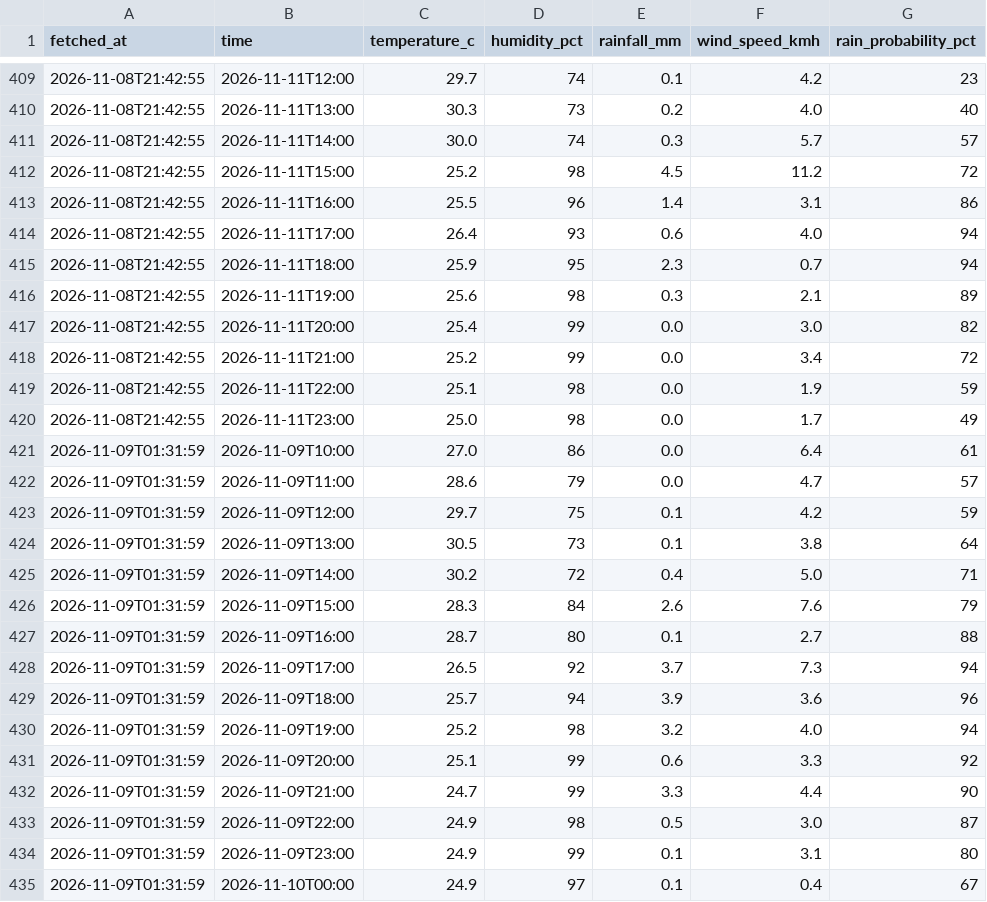
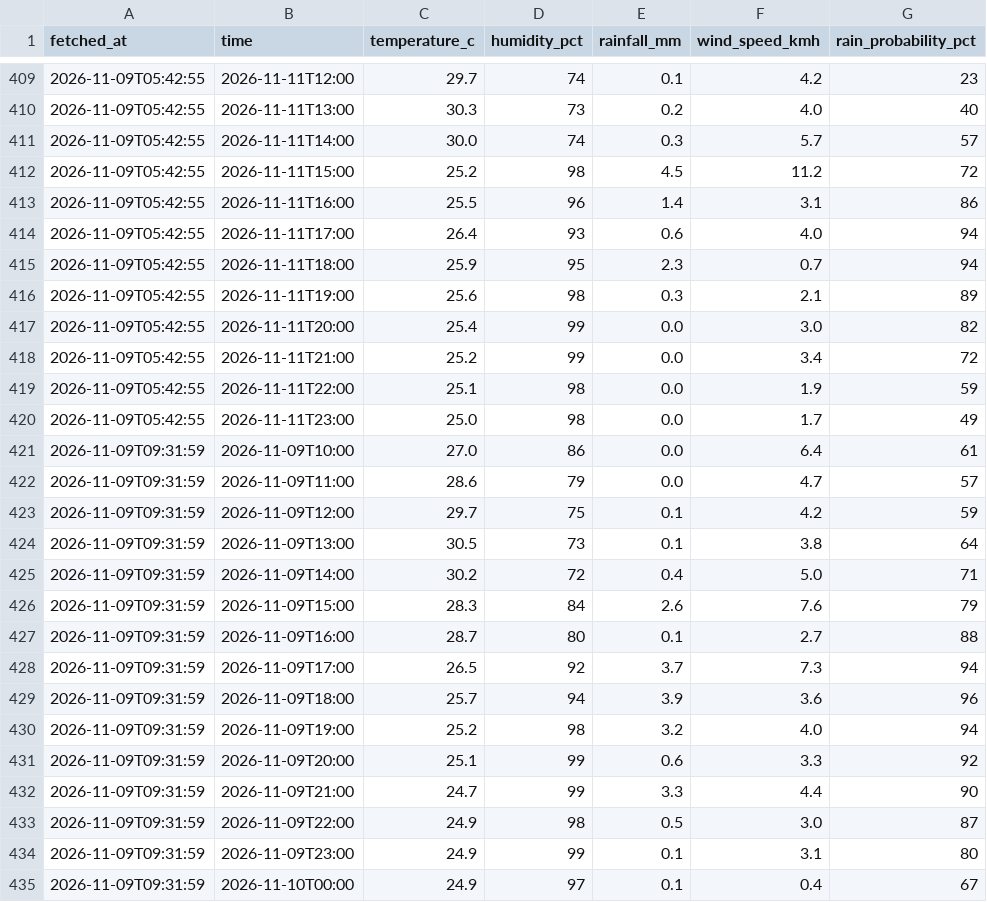
Before and after one commit to kyuuucode/TFB2093-weather-iot, a CSV file: data/forecast_snapshots.csv, drawn as a sheet; only a part is shown, gaps mark what is left out; the diff covers the shown part only.

Commit message:
Fix UTC fetched_at on first 3 robot runs

```diff
--- a/data/forecast_snapshots.csv
+++ b/data/forecast_snapshots.csv
@@ -409,27 +409,27 @@ fetched_at,time,temperature_c,humidity_pct,rainfall_mm,wind_speed_kmh,rain_proba
-2026-11-08T21:42:55,2026-11-11T12:00,29.7,74,0.1,4.2,23
-2026-11-08T21:42:55,2026-11-11T13:00,30.3,73,0.2,4.0,40
-2026-11-08T21:42:55,2026-11-11T14:00,30.0,74,0.3,5.7,57
-2026-11-08T21:42:55,2026-11-11T15:00,25.2,98,4.5,11.2,72
-2026-11-08T21:42:55,2026-11-11T16:00,25.5,96,1.4,3.1,86
-2026-11-08T21:42:55,2026-11-11T17:00,26.4,93,0.6,4.0,94
-2026-11-08T21:42:55,2026-11-11T18:00,25.9,95,2.3,0.7,94
-2026-11-08T21:42:55,2026-11-11T19:00,25.6,98,0.3,2.1,89
-2026-11-08T21:42:55,2026-11-11T20:00,25.4,99,0.0,3.0,82
-2026-11-08T21:42:55,2026-11-11T21:00,25.2,99,0.0,3.4,72
-2026-11-08T21:42:55,2026-11-11T22:00,25.1,98,0.0,1.9,59
-2026-11-08T21:42:55,2026-11-11T23:00,25.0,98,0.0,1.7,49
-2026-11-09T01:31:59,2026-11-09T10:00,27.0,86,0.0,6.4,61
-2026-11-09T01:31:59,2026-11-09T11:00,28.6,79,0.0,4.7,57
-2026-11-09T01:31:59,2026-11-09T12:00,29.7,75,0.1,4.2,59
-2026-11-09T01:31:59,2026-11-09T13:00,30.5,73,0.1,3.8,64
-2026-11-09T01:31:59,2026-11-09T14:00,30.2,72,0.4,5.0,71
-2026-11-09T01:31:59,2026-11-09T15:00,28.3,84,2.6,7.6,79
-2026-11-09T01:31:59,2026-11-09T16:00,28.7,80,0.1,2.7,88
-2026-11-09T01:31:59,2026-11-09T17:00,26.5,92,3.7,7.3,94
-2026-11-09T01:31:59,2026-11-09T18:00,25.7,94,3.9,3.6,96
-2026-11-09T01:31:59,2026-11-09T19:00,25.2,98,3.2,4.0,94
-2026-11-09T01:31:59,2026-11-09T20:00,25.1,99,0.6,3.3,92
-2026-11-09T01:31:59,2026-11-09T21:00,24.7,99,3.3,4.4,90
-2026-11-09T01:31:59,2026-11-09T22:00,24.9,98,0.5,3.0,87
-2026-11-09T01:31:59,2026-11-09T23:00,24.9,99,0.1,3.1,80
-2026-11-09T01:31:59,2026-11-10T00:00,24.9,97,0.1,0.4,67
+2026-11-09T05:42:55,2026-11-11T12:00,29.7,74,0.1,4.2,23
+2026-11-09T05:42:55,2026-11-11T13:00,30.3,73,0.2,4.0,40
+2026-11-09T05:42:55,2026-11-11T14:00,30.0,74,0.3,5.7,57
+2026-11-09T05:42:55,2026-11-11T15:00,25.2,98,4.5,11.2,72
+2026-11-09T05:42:55,2026-11-11T16:00,25.5,96,1.4,3.1,86
+2026-11-09T05:42:55,2026-11-11T17:00,26.4,93,0.6,4.0,94
+2026-11-09T05:42:55,2026-11-11T18:00,25.9,95,2.3,0.7,94
+2026-11-09T05:42:55,2026-11-11T19:00,25.6,98,0.3,2.1,89
+2026-11-09T05:42:55,2026-11-11T20:00,25.4,99,0.0,3.0,82
+2026-11-09T05:42:55,2026-11-11T21:00,25.2,99,0.0,3.4,72
+2026-11-09T05:42:55,2026-11-11T22:00,25.1,98,0.0,1.9,59
+2026-11-09T05:42:55,2026-11-11T23:00,25.0,98,0.0,1.7,49
+2026-11-09T09:31:59,2026-11-09T10:00,27.0,86,0.0,6.4,61
+2026-11-09T09:31:59,2026-11-09T11:00,28.6,79,0.0,4.7,57
+2026-11-09T09:31:59,2026-11-09T12:00,29.7,75,0.1,4.2,59
+2026-11-09T09:31:59,2026-11-09T13:00,30.5,73,0.1,3.8,64
+2026-11-09T09:31:59,2026-11-09T14:00,30.2,72,0.4,5.0,71
+2026-11-09T09:31:59,2026-11-09T15:00,28.3,84,2.6,7.6,79
+2026-11-09T09:31:59,2026-11-09T16:00,28.7,80,0.1,2.7,88
+2026-11-09T09:31:59,2026-11-09T17:00,26.5,92,3.7,7.3,94
+2026-11-09T09:31:59,2026-11-09T18:00,25.7,94,3.9,3.6,96
+2026-11-09T09:31:59,2026-11-09T19:00,25.2,98,3.2,4.0,94
+2026-11-09T09:31:59,2026-11-09T20:00,25.1,99,0.6,3.3,92
+2026-11-09T09:31:59,2026-11-09T21:00,24.7,99,3.3,4.4,90
+2026-11-09T09:31:59,2026-11-09T22:00,24.9,98,0.5,3.0,87
+2026-11-09T09:31:59,2026-11-09T23:00,24.9,99,0.1,3.1,80
+2026-11-09T09:31:59,2026-11-10T00:00,24.9,97,0.1,0.4,67
```
Also changed, not shown: 155 edited cells elsewhere in this file, data/readings_log.csv.
